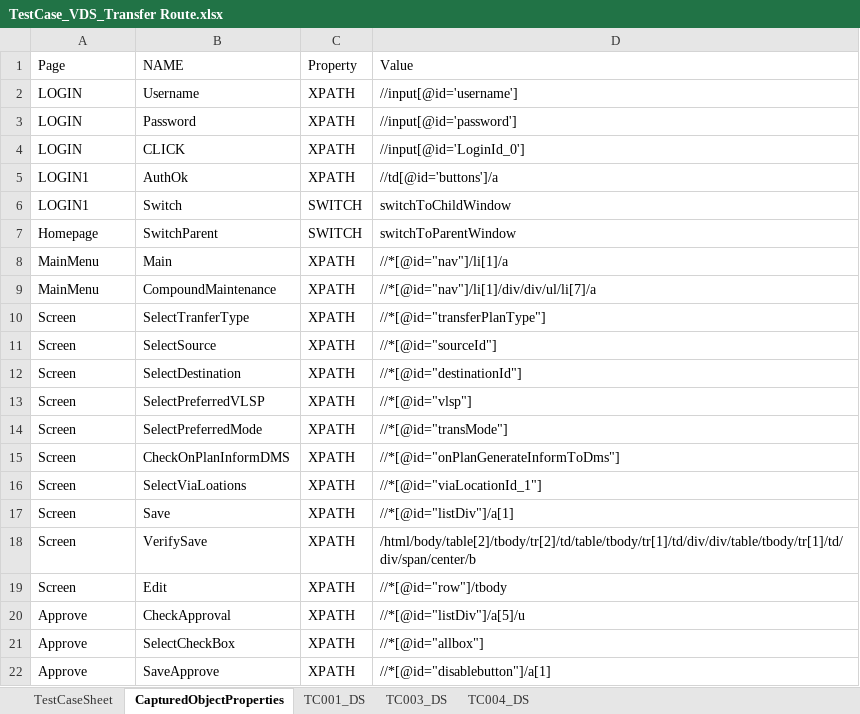
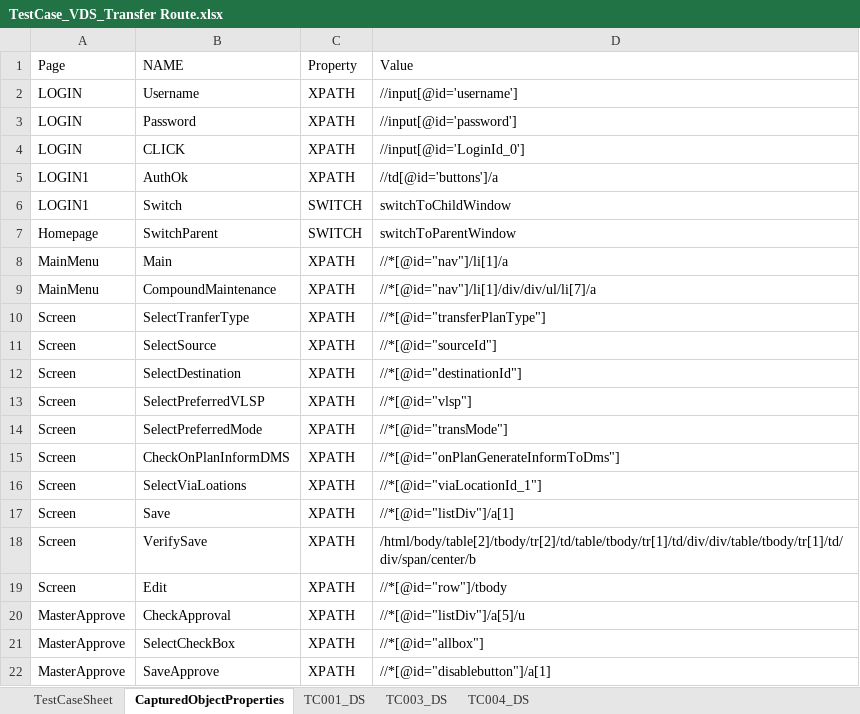
Before and after one commit to Mahesh125P/TestAutomation, an Excel workbook: src/main/resources/TestCase/VDS/TestCase_VDS_Transfer Route.xlsx, sheet CapturedObjectProperties, drawn as a sheet; values as stored, in another font and other column widths than the file's, no borders; the diff names each change by its address in the sheet, - before the commit and + after, or states it on an @@ line.

```diff
--- a/src/main/resources/TestCase/VDS/TestCase_VDS_Transfer Route.xlsx (sheet CapturedObjectProperties)
+++ b/src/main/resources/TestCase/VDS/TestCase_VDS_Transfer Route.xlsx (sheet CapturedObjectProperties)
-A20:A22 (Page): Approve
+A20:A22 (Page): MasterApprove
```
Also changed, not shown: sheet TestCaseSheet, 2 other files.
